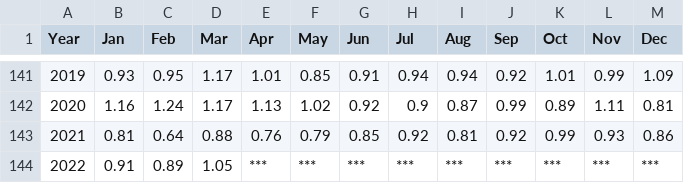
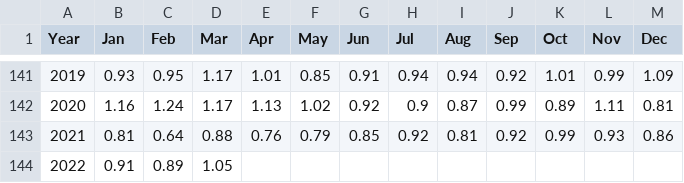
Before and after one commit to CYALJE/traffic_data, a CSV file: ts_data.csv, drawn as a sheet; only a part is shown, gaps mark what is left out.

Commit message:
Update ts_data.csv

```diff
--- a/ts_data.csv
+++ b/ts_data.csv
@@ -143,2 +143,2 @@ Year,Jan,Feb,Mar,Apr,May,Jun,Jul,Aug,Sep,Oct,Nov,Dec
 2021,0.81,0.64,0.88,0.76,0.79,0.85,0.92,0.81,0.92,0.99,0.93,0.86
-2022,0.91,0.89,1.05,***,***,***,***,***,***,***,***,***
+2022,0.91,0.89,1.05,,,,,,,,,
```
